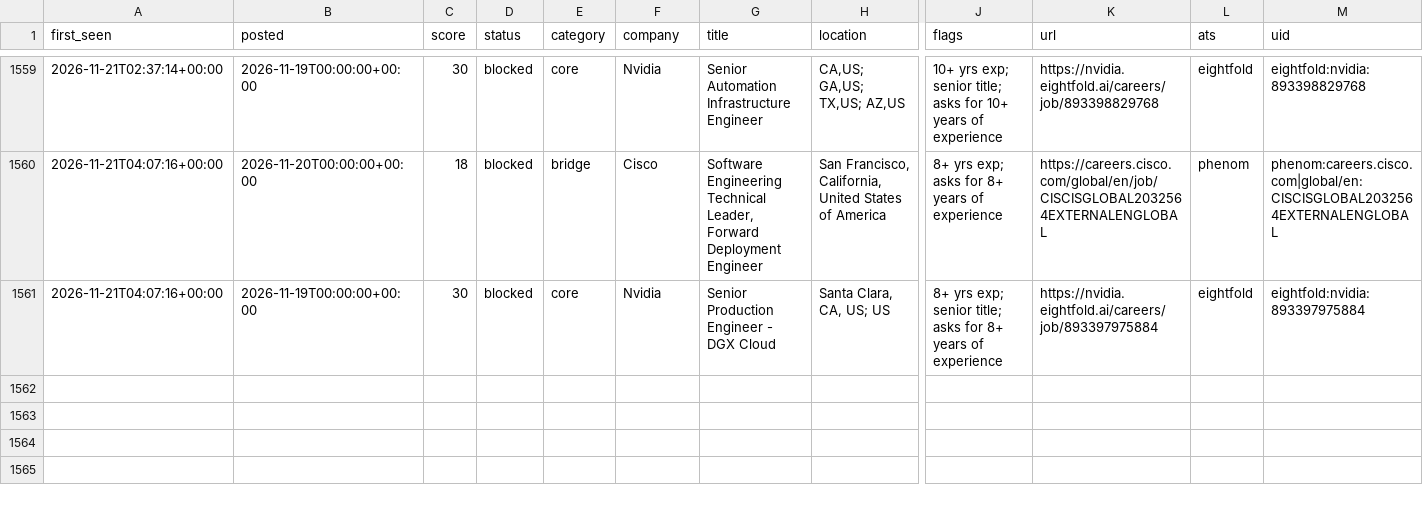
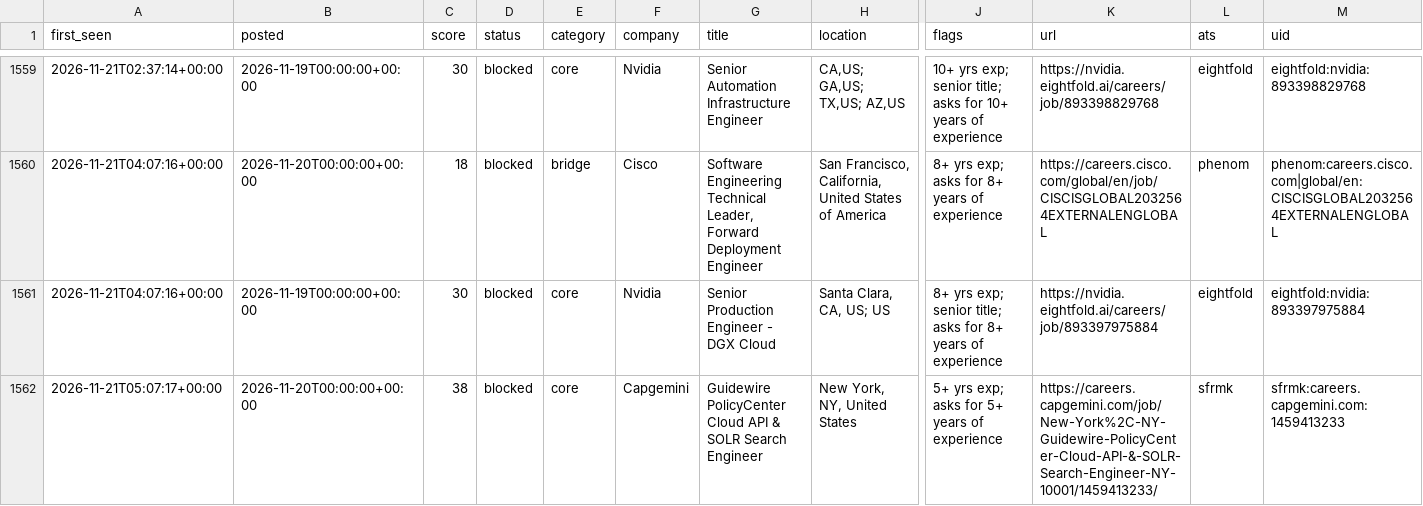
Before and after one commit to chandrakodali/job-radar, a CSV file: data/rejected.csv, drawn as a sheet; only a part is shown, gaps mark what is left out; rows hold the shown columns only; the diff names each change by its address in the sheet, - before the commit and + after, or states it on an @@ line.

```diff
--- a/data/rejected.csv
+++ b/data/rejected.csv
+row 1562: 2026-11-21T05:07:17+00:00 | 2026-11-20T00:00:00+00:00 | 38 | blocked | core | Capgemini | Guidewire PolicyCenter Cloud API & SOLR Search Engineer | New York, NY, United States | 5+ yrs exp; asks for 5+ years of experience | https://careers.capgemini.com/job/New-York%2C-NY-Guidewire-PolicyCenter-Cloud-API-&-SOLR-Search-Engineer-NY-10001/1459413233/ | sfrmk | sfrmk:careers.capgemini.com:1459413233
```
Also changed, not shown: 3 other files.
